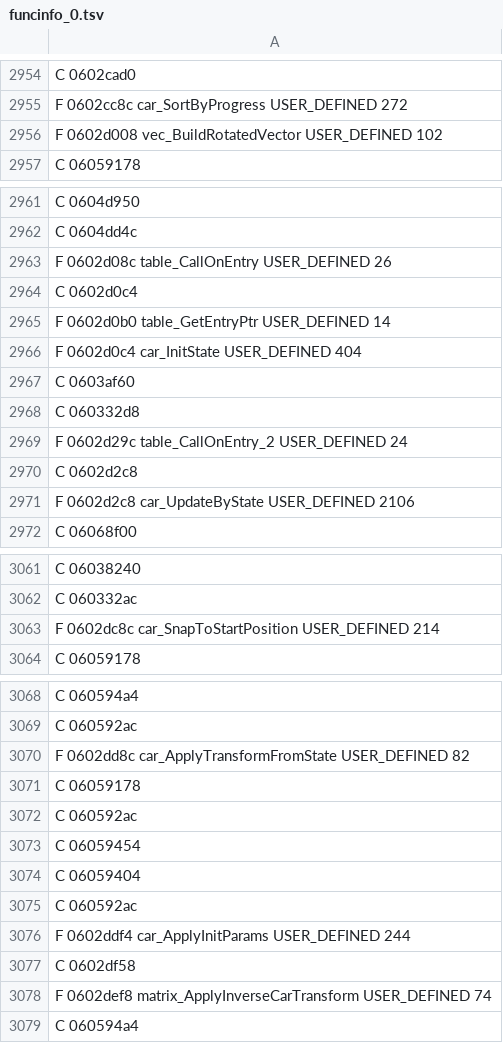
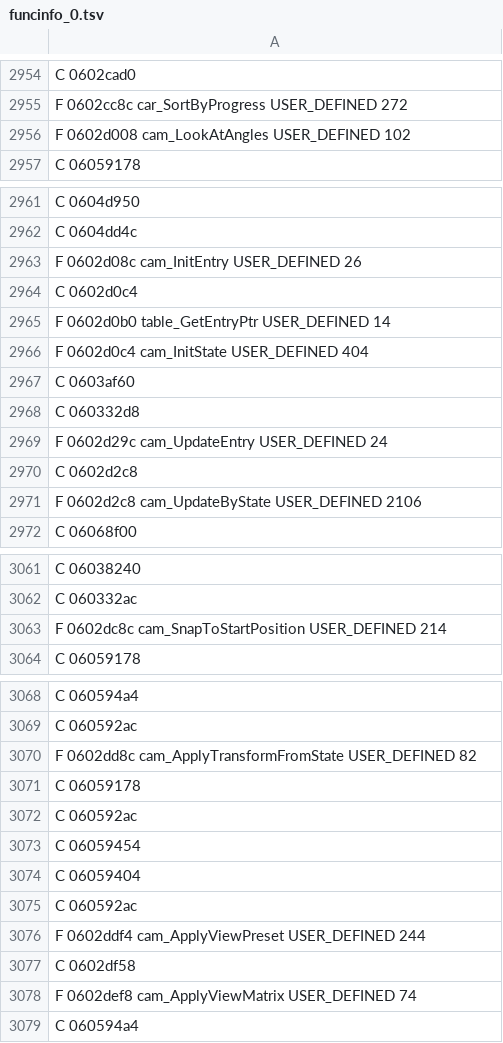
Before and after one commit to indieindie7/manxtt-decomp, a TSV file: ghidra/funcinfo_0.tsv, drawn as a sheet; only a part is shown, gaps mark what is left out; the diff covers the shown part only.

```diff
--- a/ghidra/funcinfo_0.tsv
+++ b/ghidra/funcinfo_0.tsv
@@ -2955,3 +2955,3 @@ C 0602cad0
 F 0602cc8c car_SortByProgress USER_DEFINED 272
-F 0602d008 vec_BuildRotatedVector USER_DEFINED 102
+F 0602d008 cam_LookAtAngles USER_DEFINED 102
 C 06059178
@@ -2962,11 +2962,11 @@ C 0604d950
 C 0604dd4c
-F 0602d08c table_CallOnEntry USER_DEFINED 26
+F 0602d08c cam_InitEntry USER_DEFINED 26
 C 0602d0c4
 F 0602d0b0 table_GetEntryPtr USER_DEFINED 14
-F 0602d0c4 car_InitState USER_DEFINED 404
+F 0602d0c4 cam_InitState USER_DEFINED 404
 C 0603af60
 C 060332d8
-F 0602d29c table_CallOnEntry_2 USER_DEFINED 24
+F 0602d29c cam_UpdateEntry USER_DEFINED 24
 C 0602d2c8
-F 0602d2c8 car_UpdateByState USER_DEFINED 2106
+F 0602d2c8 cam_UpdateByState USER_DEFINED 2106
 C 06068f00
@@ -3062,3 +3062,3 @@ C 06038240
 C 060332ac
-F 0602dc8c car_SnapToStartPosition USER_DEFINED 214
+F 0602dc8c cam_SnapToStartPosition USER_DEFINED 214
 C 06059178
@@ -3069,3 +3069,3 @@ C 060594a4
 C 060592ac
-F 0602dd8c car_ApplyTransformFromState USER_DEFINED 82
+F 0602dd8c cam_ApplyTransformFromState USER_DEFINED 82
 C 06059178
@@ -3075,5 +3075,5 @@ C 06059404
 C 060592ac
-F 0602ddf4 car_ApplyInitParams USER_DEFINED 244
+F 0602ddf4 cam_ApplyViewPreset USER_DEFINED 244
 C 0602df58
-F 0602def8 matrix_ApplyInverseCarTransform USER_DEFINED 74
+F 0602def8 cam_ApplyViewMatrix USER_DEFINED 74
 C 060594a4
```
Also changed, not shown: 4 edited cells elsewhere in this file, 7 other files.
